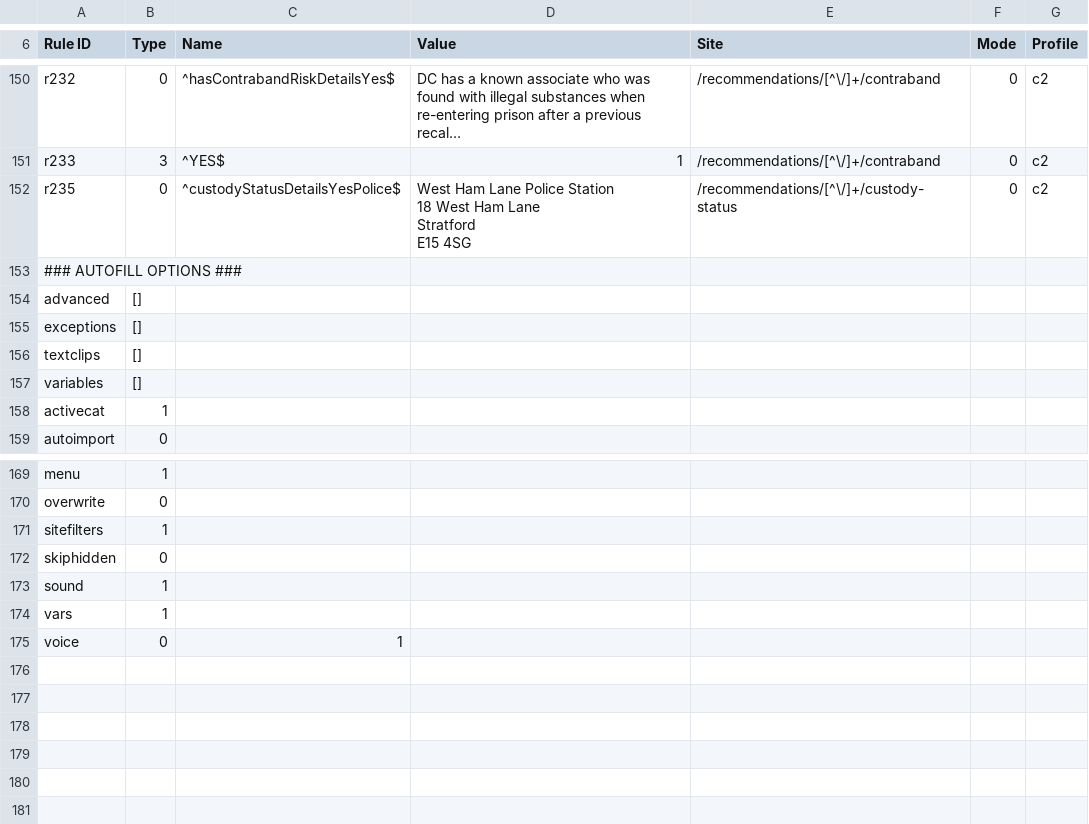
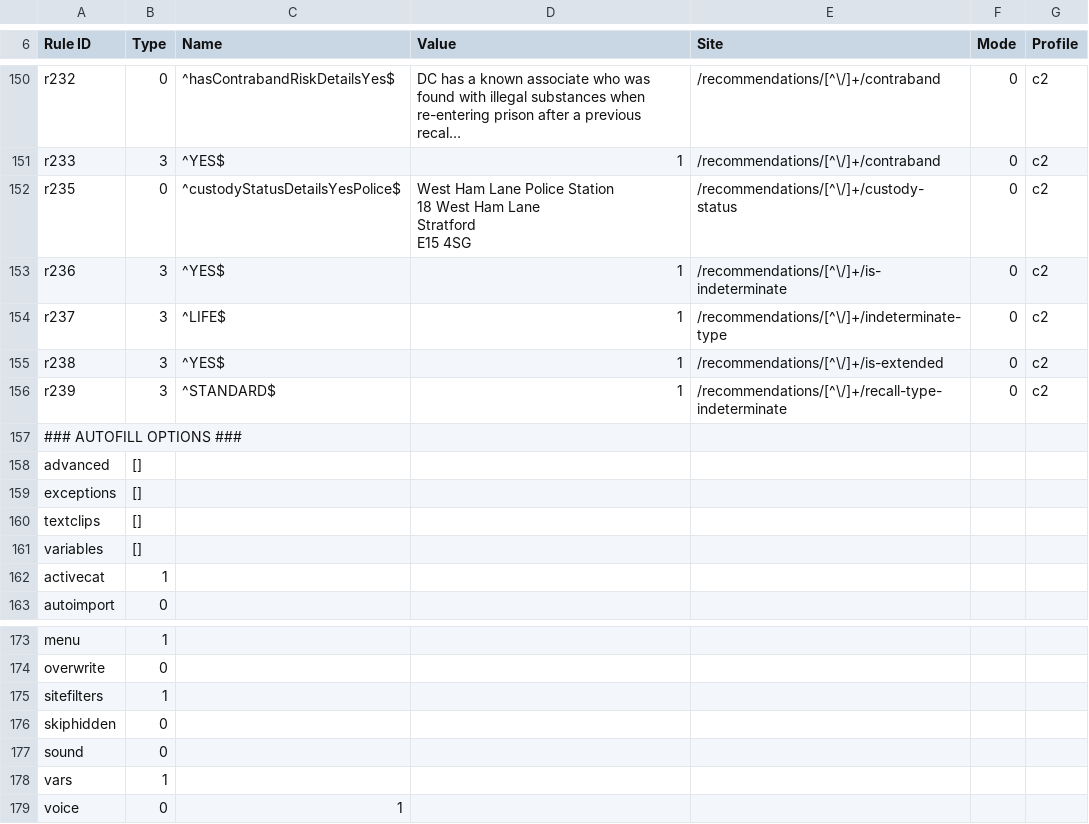
Before and after one commit to ministryofjustice/make-recall-decision-ui, a CSV file: scripts/autofill-extension-import.csv, drawn as a sheet; only a part is shown, gaps mark what is left out; long unchanged cells end in ….

Commit message:
Update autofill CSV

```diff
--- a/scripts/autofill-extension-import.csv
+++ b/scripts/autofill-extension-import.csv
@@ -162,2 +162,6 @@ Stratford
 E15 4SG","/recommendations/[^\/]+/custody-status",0,c2
+r236,3,"^YES$","1","/recommendations/[^\/]+/is-indeterminate",0,c2
+r237,3,"^LIFE$","1","/recommendations/[^\/]+/indeterminate-type",0,c2
+r238,3,"^YES$","1","/recommendations/[^\/]+/is-extended",0,c2
+r239,3,"^STANDARD$","1","/recommendations/[^\/]+/recall-type-indeterminate",0,c2
 ### AUTOFILL OPTIONS ###,,,,,,
@@ -182,3 +186,3 @@ sitefilters,1,,,,,
 skiphidden,0,,,,,
-sound,1,,,,,
+sound,0,,,,,
 vars,1,,,,,
```
